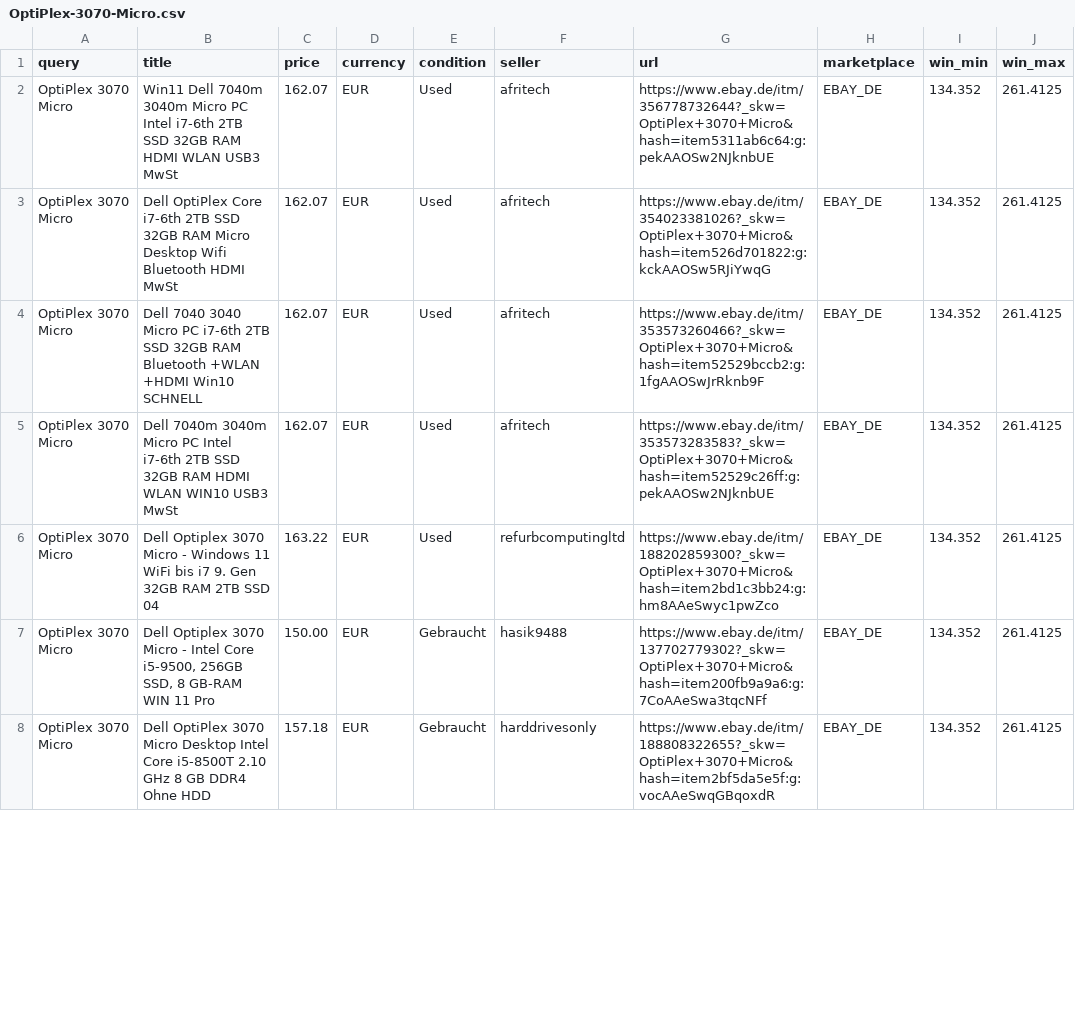
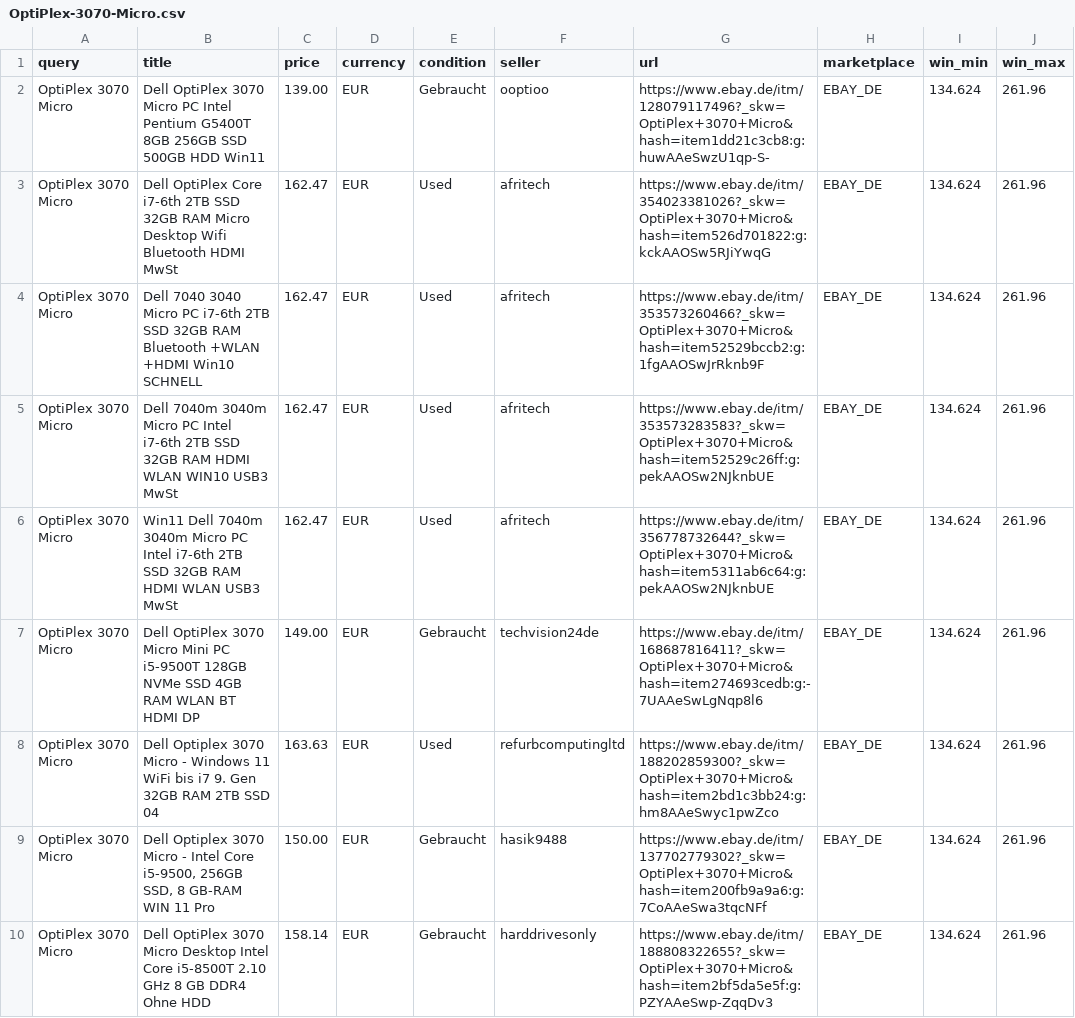
Before and after one commit to aicologne/aic-hardware-deals, a CSV file: site/data/deals/OptiPlex-3070-Micro.csv, drawn as a sheet; only a part is shown; the diff covers the shown part only.

```diff
--- a/site/data/deals/OptiPlex-3070-Micro.csv
+++ b/site/data/deals/OptiPlex-3070-Micro.csv
@@ -1,8 +1,10 @@
 query,title,price,currency,condition,seller,url,marketplace,win_min,win_max
-OptiPlex 3070 Micro,Win11 Dell 7040m 3040m Micro PC Intel i7-6th 2TB SSD 32GB RAM HDMI WLAN USB3 MwSt,162.07,EUR,Used,afritech,https://www.ebay.de/itm/356778732644?_skw=OptiPlex+3070+Micro&hash=item5311ab6c64:g:pekAAOSw2NJknbUE,EBAY_DE,134.352,261.4125
-OptiPlex 3070 Micro,Dell OptiPlex Core i7-6th 2TB SSD 32GB RAM Micro Desktop Wifi Bluetooth HDMI MwSt,162.07,EUR,Used,afritech,https://www.ebay.de/itm/354023381026?_skw=OptiPlex+3070+Micro&hash=item526d701822:g:kckAAOSw5RJiYwqG,EBAY_DE,134.352,261.4125
-OptiPlex 3070 Micro,Dell 7040 3040 Micro PC i7-6th 2TB SSD 32GB RAM Bluetooth +WLAN +HDMI Win10 SCHNELL,162.07,EUR,Used,afritech,https://www.ebay.de/itm/353573260466?_skw=OptiPlex+3070+Micro&hash=item52529bccb2:g:1fgAAOSwJrRknb9F,EBAY_DE,134.352,261.4125
-OptiPlex 3070 Micro,Dell 7040m 3040m Micro PC Intel i7-6th 2TB SSD 32GB RAM HDMI WLAN WIN10 USB3 MwSt,162.07,EUR,Used,afritech,https://www.ebay.de/itm/353573283583?_skw=OptiPlex+3070+Micro&hash=item52529c26ff:g:pekAAOSw2NJknbUE,EBAY_DE,134.352,261.4125
-OptiPlex 3070 Micro,Dell Optiplex 3070 Micro - Windows 11 WiFi bis i7 9. Gen 32GB RAM 2TB SSD 04,163.22,EUR,Used,refurbcomputingltd,https://www.ebay.de/itm/188202859300?_skw=OptiPlex+3070+Micro&hash=item2bd1c3bb24:g:hm8AAeSwyc1pwZco,EBAY_DE,134.352,261.4125
-OptiPlex 3070 Micro,"Dell Optiplex 3070 Micro - Intel Core i5-9500, 256GB SSD, 8 GB-RAM WIN 11 Pro",150.00,EUR,Gebraucht,hasik9488,https://www.ebay.de/itm/137702779302?_skw=OptiPlex+3070+Micro&hash=item200fb9a9a6:g:7CoAAeSwa3tqcNFf,EBAY_DE,134.352,261.4125
-OptiPlex 3070 Micro,Dell OptiPlex 3070 Micro Desktop Intel Core i5-8500T 2.10 GHz 8 GB DDR4 Ohne HDD,157.18,EUR,Gebraucht,harddrivesonly,https://www.ebay.de/itm/188808322655?_skw=OptiPlex+3070+Micro&hash=item2bf5da5e5f:g:vocAAeSwqGBqoxdR,EBAY_DE,134.352,261.4125
+OptiPlex 3070 Micro,Dell OptiPlex 3070 Micro PC Intel Pentium G5400T 8GB 256GB SSD 500GB HDD Win11,139.00,EUR,Gebraucht,ooptioo,https://www.ebay.de/itm/128079117496?_skw=OptiPlex+3070+Micro&hash=item1dd21c3cb8:g:huwAAeSwzU1qp-S-,EBAY_DE,134.624,261.96
+OptiPlex 3070 Micro,Dell OptiPlex Core i7-6th 2TB SSD 32GB RAM Micro Desktop Wifi Bluetooth HDMI MwSt,162.47,EUR,Used,afritech,https://www.ebay.de/itm/354023381026?_skw=OptiPlex+3070+Micro&hash=item526d701822:g:kckAAOSw5RJiYwqG,EBAY_DE,134.624,261.96
+OptiPlex 3070 Micro,Dell 7040 3040 Micro PC i7-6th 2TB SSD 32GB RAM Bluetooth +WLAN +HDMI Win10 SCHNELL,162.47,EUR,Used,afritech,https://www.ebay.de/itm/353573260466?_skw=OptiPlex+3070+Micro&hash=item52529bccb2:g:1fgAAOSwJrRknb9F,EBAY_DE,134.624,261.96
+OptiPlex 3070 Micro,Dell 7040m 3040m Micro PC Intel i7-6th 2TB SSD 32GB RAM HDMI WLAN WIN10 USB3 MwSt,162.47,EUR,Used,afritech,https://www.ebay.de/itm/353573283583?_skw=OptiPlex+3070+Micro&hash=item52529c26ff:g:pekAAOSw2NJknbUE,EBAY_DE,134.624,261.96
+OptiPlex 3070 Micro,Win11 Dell 7040m 3040m Micro PC Intel i7-6th 2TB SSD 32GB RAM HDMI WLAN USB3 MwSt,162.47,EUR,Used,afritech,https://www.ebay.de/itm/356778732644?_skw=OptiPlex+3070+Micro&hash=item5311ab6c64:g:pekAAOSw2NJknbUE,EBAY_DE,134.624,261.96
+OptiPlex 3070 Micro,Dell OptiPlex 3070 Micro Mini PC i5-9500T 128GB NVMe SSD 4GB RAM WLAN BT HDMI DP,149.00,EUR,Gebraucht,techvision24de,https://www.ebay.de/itm/168687816411?_skw=OptiPlex+3070+Micro&hash=item274693cedb:g:-7UAAeSwLgNqp8l6,EBAY_DE,134.624,261.96
+OptiPlex 3070 Micro,Dell Optiplex 3070 Micro - Windows 11 WiFi bis i7 9. Gen 32GB RAM 2TB SSD 04,163.63,EUR,Used,refurbcomputingltd,https://www.ebay.de/itm/188202859300?_skw=OptiPlex+3070+Micro&hash=item2bd1c3bb24:g:hm8AAeSwyc1pwZco,EBAY_DE,134.624,261.96
+OptiPlex 3070 Micro,"Dell Optiplex 3070 Micro - Intel Core i5-9500, 256GB SSD, 8 GB-RAM WIN 11 Pro",150.00,EUR,Gebraucht,hasik9488,https://www.ebay.de/itm/137702779302?_skw=OptiPlex+3070+Micro&hash=item200fb9a9a6:g:7CoAAeSwa3tqcNFf,EBAY_DE,134.624,261.96
+OptiPlex 3070 Micro,Dell OptiPlex 3070 Micro Desktop Intel Core i5-8500T 2.10 GHz 8 GB DDR4 Ohne HDD,158.14,EUR,Gebraucht,harddrivesonly,https://www.ebay.de/itm/188808322655?_skw=OptiPlex+3070+Micro&hash=item2bf5da5e5f:g:PZYAAeSwp-ZqqDv3,EBAY_DE,134.624,261.96
```
Also changed, not shown: 2 added rows, 1 removed row and 72 edited cells elsewhere in this file, ebay_deals.csv, site/data/ebay_deals.csv, 37 other files.
